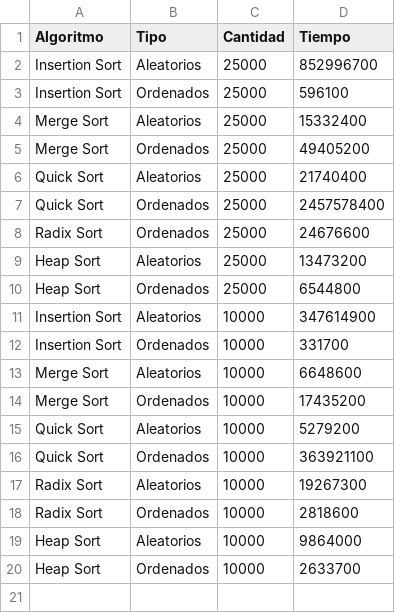
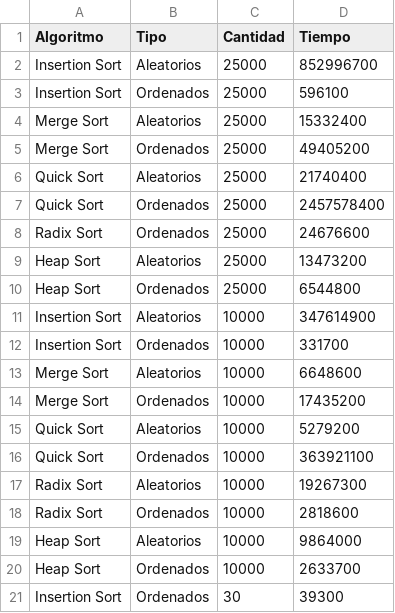
Before and after one commit to joel55p/HT3, a CSV file: ResultadosOrdenamiento.csv, drawn as a sheet.

```diff
--- a/ResultadosOrdenamiento.csv
+++ b/ResultadosOrdenamiento.csv
@@ -20 +20,2 @@ Heap Sort;Aleatorios;10000;9864000
 Heap Sort;Ordenados;10000;2633700
+Insertion Sort;Ordenados;30;39300
```
Also changed, not shown: 4 other files.
